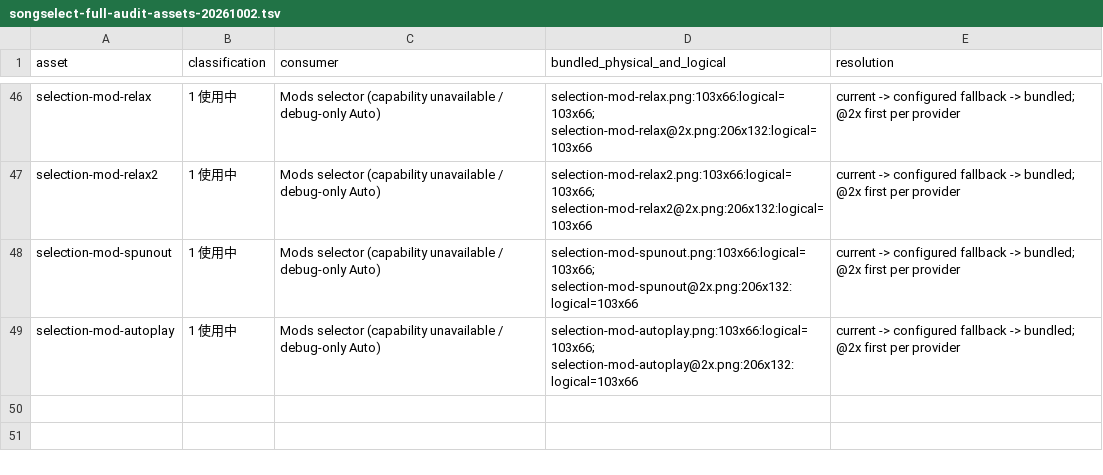
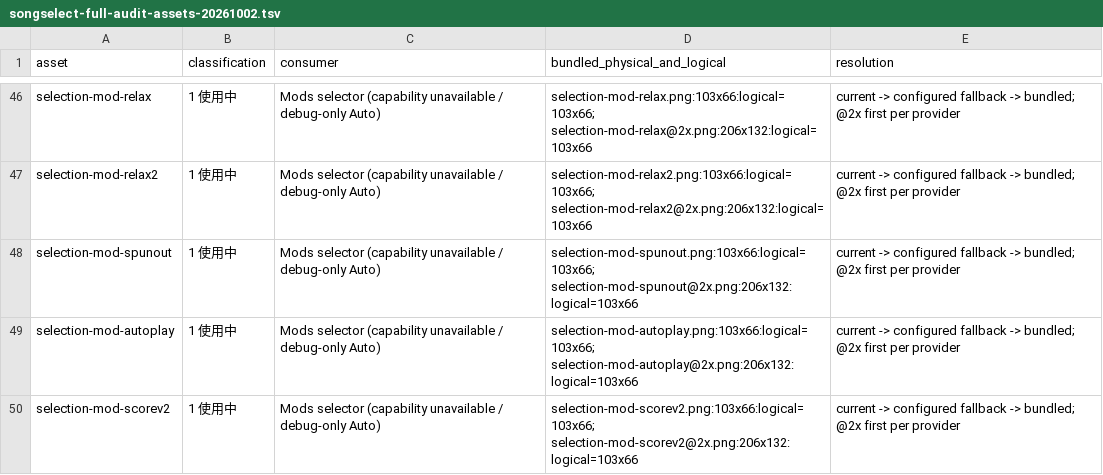
Before and after one commit to mzww-omz/osujava, a TSV file: docs/songselect-full-audit-assets-20261002.tsv, drawn as a sheet; only a part is shown, gaps mark what is left out.

```diff
--- a/docs/songselect-full-audit-assets-20261002.tsv
+++ b/docs/songselect-full-audit-assets-20261002.tsv
@@ -49 +49,2 @@ selection-mod-spunout	1 使用中	Mods selector (capability unavailable / debug-
 selection-mod-autoplay	1 使用中	Mods selector (capability unavailable / debug-only Auto)	selection-mod-autoplay.png:103x66:logical=103x66; selection-mod-autoplay@2x.png:206x132:logical=103x66	current -> configured fallback -> bundled; @2x first per provider
+selection-mod-scorev2	1 使用中	Mods selector (capability unavailable / debug-only Auto)	selection-mod-scorev2.png:103x66:logical=103x66; selection-mod-scorev2@2x.png:206x132:logical=103x66	current -> configured fallback -> bundled; @2x first per provider
```
Also changed, not shown: 10 other files.
